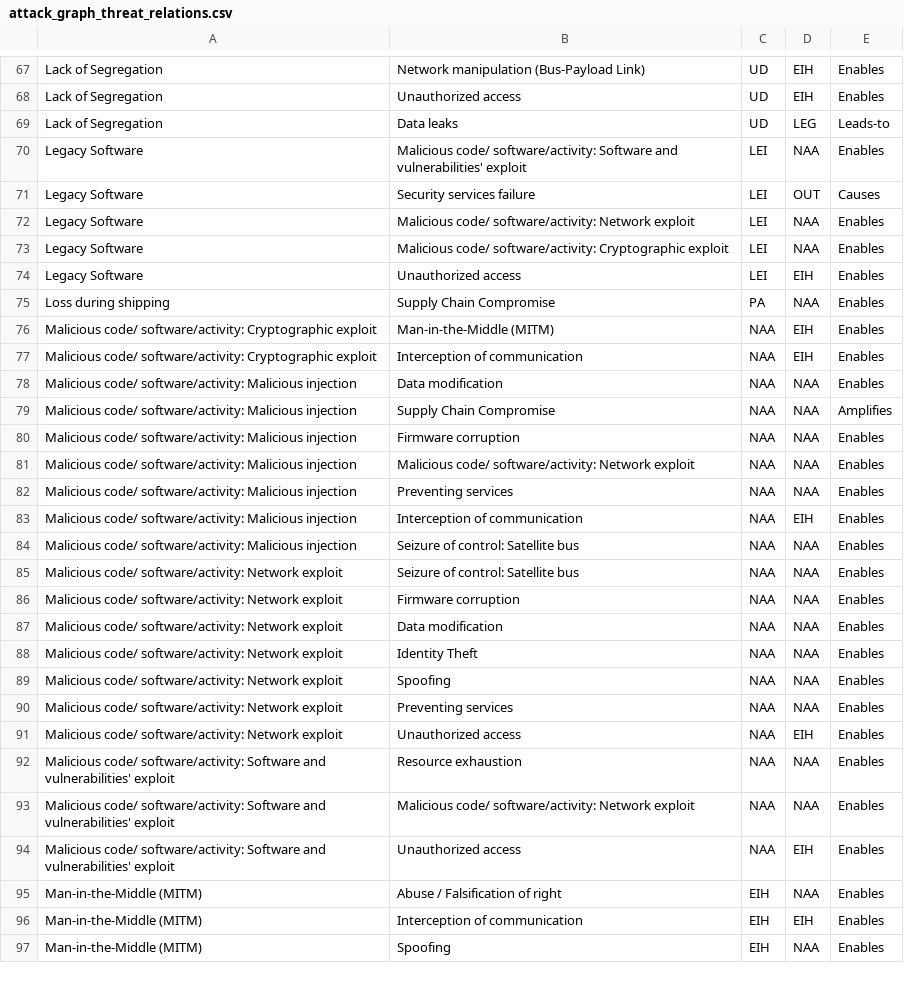
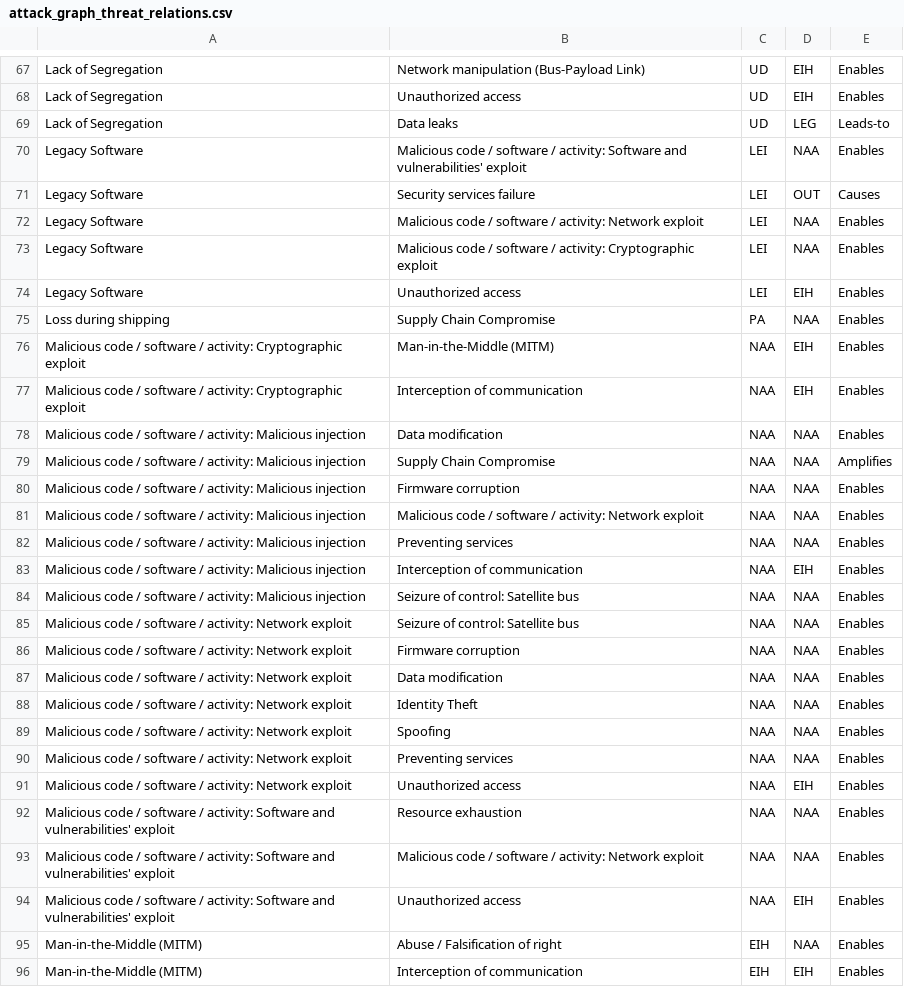
Before and after one commit to 1948023/CRAALSP, a CSV file: attack_graph_threat_relations.csv, drawn as a sheet; only a part is shown, gaps mark what is left out; the shorter side is filled out with more unchanged rows; the diff covers the shown part only.

```diff
--- a/attack_graph_threat_relations.csv
+++ b/attack_graph_threat_relations.csv
@@ -69,27 +69,27 @@ Lack of Segregation;Unauthorized access;UD;EIH;Enables
 Lack of Segregation;Data leaks;UD;LEG;Leads-to
-Legacy Software;Malicious code/ software/activity: Software and vulnerabilities' exploit;LEI;NAA;Enables
+Legacy Software;Malicious code / software / activity: Software and vulnerabilities' exploit;LEI;NAA;Enables
 Legacy Software;Security services failure;LEI;OUT;Causes
-Legacy Software;Malicious code/ software/activity: Network exploit;LEI;NAA;Enables
-Legacy Software;Malicious code/ software/activity: Cryptographic exploit;LEI;NAA;Enables
+Legacy Software;Malicious code / software / activity: Network exploit;LEI;NAA;Enables
+Legacy Software;Malicious code / software / activity: Cryptographic exploit;LEI;NAA;Enables
 Legacy Software;Unauthorized access;LEI;EIH;Enables
 Loss during shipping;Supply Chain Compromise;PA;NAA;Enables
-Malicious code/ software/activity: Cryptographic exploit;Man-in-the-Middle (MITM);NAA;EIH;Enables
-Malicious code/ software/activity: Cryptographic exploit;Interception of communication;NAA;EIH;Enables
-Malicious code/ software/activity: Malicious injection;Data modification;NAA;NAA;Enables
-Malicious code/ software/activity: Malicious injection;Supply Chain Compromise;NAA;NAA;Amplifies
-Malicious code/ software/activity: Malicious injection;Firmware corruption;NAA;NAA;Enables
-Malicious code/ software/activity: Malicious injection;Malicious code/ software/activity: Network exploit;NAA;NAA;Enables
-Malicious code/ software/activity: Malicious injection;Preventing services;NAA;NAA;Enables
-Malicious code/ software/activity: Malicious injection;Interception of communication;NAA;EIH;Enables
-Malicious code/ software/activity: Malicious injection;Seizure of control: Satellite bus;NAA;NAA;Enables
-Malicious code/ software/activity: Network exploit;Seizure of control: Satellite bus;NAA;NAA;Enables
-Malicious code/ software/activity: Network exploit;Firmware corruption;NAA;NAA;Enables
-Malicious code/ software/activity: Network exploit;Data modification;NAA;NAA;Enables
-Malicious code/ software/activity: Network exploit;Identity Theft;NAA;NAA;Enables
-Malicious code/ software/activity: Network exploit;Spoofing;NAA;NAA;Enables
-Malicious code/ software/activity: Network exploit;Preventing services;NAA;NAA;Enables
-Malicious code/ software/activity: Network exploit;Unauthorized access;NAA;EIH;Enables
-Malicious code/ software/activity: Software and vulnerabilities' exploit;Resource exhaustion;NAA;NAA;Enables
-Malicious code/ software/activity: Software and vulnerabilities' exploit;Malicious code/ software/activity: Network exploit;NAA;NAA;Enables
-Malicious code/ software/activity: Software and vulnerabilities' exploit;Unauthorized access;NAA;EIH;Enables
+Malicious code / software / activity: Cryptographic exploit;Man-in-the-Middle (MITM);NAA;EIH;Enables
+Malicious code / software / activity: Cryptographic exploit;Interception of communication;NAA;EIH;Enables
+Malicious code / software / activity: Malicious injection;Data modification;NAA;NAA;Enables
+Malicious code / software / activity: Malicious injection;Supply Chain Compromise;NAA;NAA;Amplifies
+Malicious code / software / activity: Malicious injection;Firmware corruption;NAA;NAA;Enables
+Malicious code / software / activity: Malicious injection;Malicious code / software / activity: Network exploit;NAA;NAA;Enables
+Malicious code / software / activity: Malicious injection;Preventing services;NAA;NAA;Enables
+Malicious code / software / activity: Malicious injection;Interception of communication;NAA;EIH;Enables
+Malicious code / software / activity: Malicious injection;Seizure of control: Satellite bus;NAA;NAA;Enables
+Malicious code / software / activity: Network exploit;Seizure of control: Satellite bus;NAA;NAA;Enables
+Malicious code / software / activity: Network exploit;Firmware corruption;NAA;NAA;Enables
+Malicious code / software / activity: Network exploit;Data modification;NAA;NAA;Enables
+Malicious code / software / activity: Network exploit;Identity Theft;NAA;NAA;Enables
+Malicious code / software / activity: Network exploit;Spoofing;NAA;NAA;Enables
+Malicious code / software / activity: Network exploit;Preventing services;NAA;NAA;Enables
+Malicious code / software / activity: Network exploit;Unauthorized access;NAA;EIH;Enables
+Malicious code / software / activity: Software and vulnerabilities' exploit;Resource exhaustion;NAA;NAA;Enables
+Malicious code / software / activity: Software and vulnerabilities' exploit;Malicious code / software / activity: Network exploit;NAA;NAA;Enables
+Malicious code / software / activity: Software and vulnerabilities' exploit;Unauthorized access;NAA;EIH;Enables
 Man-in-the-Middle (MITM);Abuse / Falsification of right;EIH;NAA;Enables
```
Also changed, not shown: 19 edited cells elsewhere in this file, Control.csv, Legacy.csv, 12 other files.
